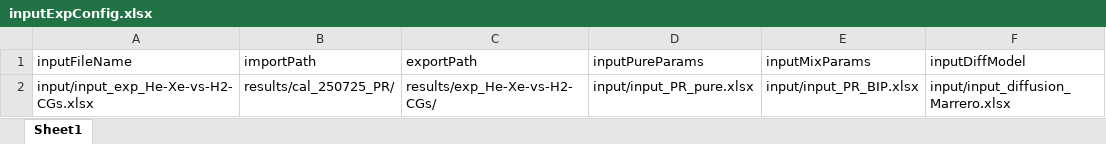
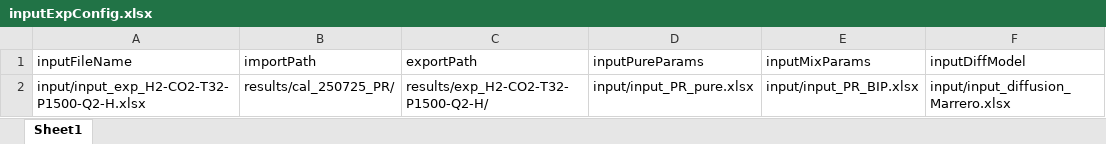
Before and after one commit to igomen1995/UHS-CF-Dispersion-Exps, an Excel workbook: inputExpConfig.xlsx, sheet Sheet1, drawn as a sheet; values as stored, in another font and other column widths than the file's, no borders; the diff names each change by its address in the sheet, - before the commit and + after, or states it on an @@ line.

Commit message:
Update inputExpConfig.xlsx to reflect changes in experimental configuration settings

```diff
--- a/inputExpConfig.xlsx (sheet Sheet1)
+++ b/inputExpConfig.xlsx (sheet Sheet1)
-A2 (inputFileName): input/input_exp_He-Xe-vs-H2-CGs.xlsx
+A2 (inputFileName): input/input_exp_H2-CO2-T32-P1500-Q2-H.xlsx
-C2 (exportPath): results/exp_He-Xe-vs-H2-CGs/
+C2 (exportPath): results/exp_H2-CO2-T32-P1500-Q2-H/
```
